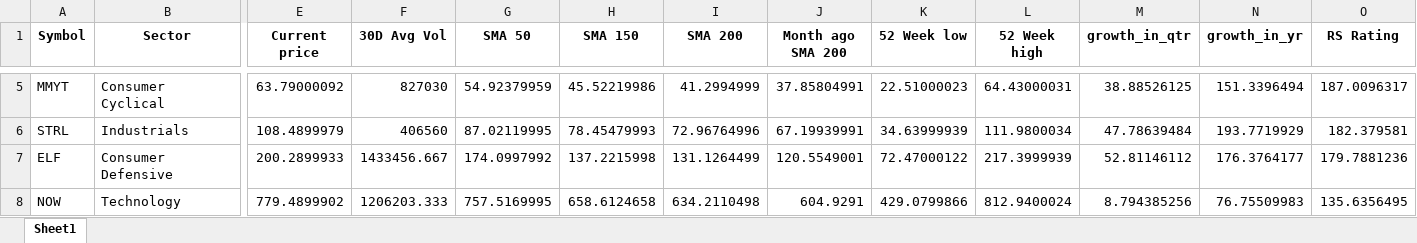
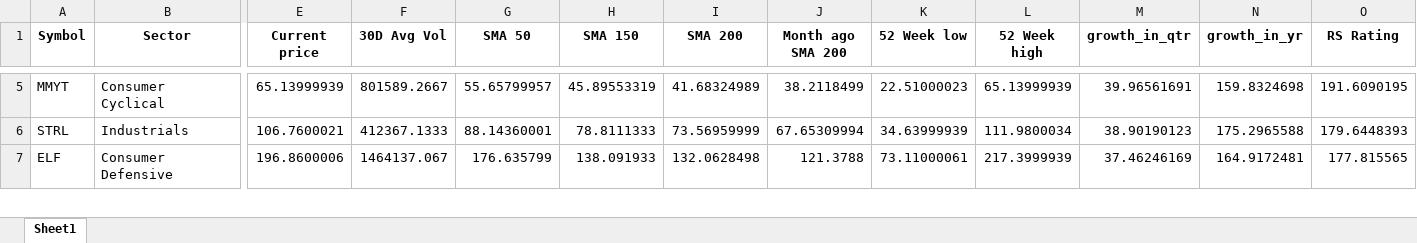
Before and after one commit to Sing0424/Stocks-tools, an Excel workbook: Screener/ScreenResult/ScreenResult.xlsx, sheet Sheet1, drawn as a sheet; only a part is shown, gaps mark what is left out; values as stored, in another font and other column widths than the file's, no borders; rows hold the shown columns only; the diff covers the shown part only; the diff names each change by its address in the sheet, - before the commit and + after, or states it on an @@ line.

```diff
--- a/Screener/ScreenResult/ScreenResult.xlsx (sheet Sheet1)
+++ b/Screener/ScreenResult/ScreenResult.xlsx (sheet Sheet1)
-E5 (Current price): 63.79000092
+E5 (Current price): 65.13999939
-F5 (30D Avg Vol): 827030
+F5 (30D Avg Vol): 801589.2667
-G5 (SMA 50): 54.92379959
+G5 (SMA 50): 55.65799957
-H5 (SMA 150): 45.52219986
+H5 (SMA 150): 45.89553319
-I5 (SMA 200): 41.2994999
+I5 (SMA 200): 41.68324989
-J5 (Month ago SMA 200): 37.85804991
+J5 (Month ago SMA 200): 38.2118499
-L5 (52 Week high): 64.43000031
+L5 (52 Week high): 65.13999939
-M5 (growth_in_qtr): 38.88526125
+M5 (growth_in_qtr): 39.96561691
-N5 (growth_in_yr): 151.3396494
+N5 (growth_in_yr): 159.8324698
-O5 (RS Rating): 187.0096317
+O5 (RS Rating): 191.6090195
-E6 (Current price): 108.4899979
+E6 (Current price): 106.7600021
-F6 (30D Avg Vol): 406560
+F6 (30D Avg Vol): 412367.1333
-G6 (SMA 50): 87.02119995
+G6 (SMA 50): 88.14360001
-H6 (SMA 150): 78.45479993
+H6 (SMA 150): 78.8111333
-I6 (SMA 200): 72.96764996
+I6 (SMA 200): 73.56959999
-J6 (Month ago SMA 200): 67.19939991
+J6 (Month ago SMA 200): 67.65309994
-M6 (growth_in_qtr): 47.78639484
+M6 (growth_in_qtr): 38.90190123
-N6 (growth_in_yr): 193.7719929
+N6 (growth_in_yr): 175.2965588
-O6 (RS Rating): 182.379581
+O6 (RS Rating): 179.6448393
-E7 (Current price): 200.2899933
+E7 (Current price): 196.8600006
-F7 (30D Avg Vol): 1433456.667
+F7 (30D Avg Vol): 1464137.067
-G7 (SMA 50): 174.0997992
+G7 (SMA 50): 176.635799
-H7 (SMA 150): 137.2215998
+H7 (SMA 150): 138.091933
-I7 (SMA 200): 131.1264499
+I7 (SMA 200): 132.0628498
-J7 (Month ago SMA 200): 120.5549001
+J7 (Month ago SMA 200): 121.3788
-K7 (52 Week low): 72.47000122
+K7 (52 Week low): 73.11000061
-M7 (growth_in_qtr): 52.81146112
+M7 (growth_in_qtr): 37.46246169
-N7 (growth_in_yr): 176.3764177
+N7 (growth_in_yr): 164.9172481
-O7 (RS Rating): 179.7881236
+O7 (RS Rating): 177.815565
-row 8: NOW | Technology | 779.4899902 | 1206203.333 | 757.5169995 | 658.6124658 | 634.2110498 | 604.9291 | 429.0799866 | 812.9400024 | 8.794385256 | 76.75509983 | 135.6356495
```
Also changed, not shown: 1 removed row and 39 edited cells elsewhere in this sheet, Screener/data/rs_rating.xlsx, 2 other files.
